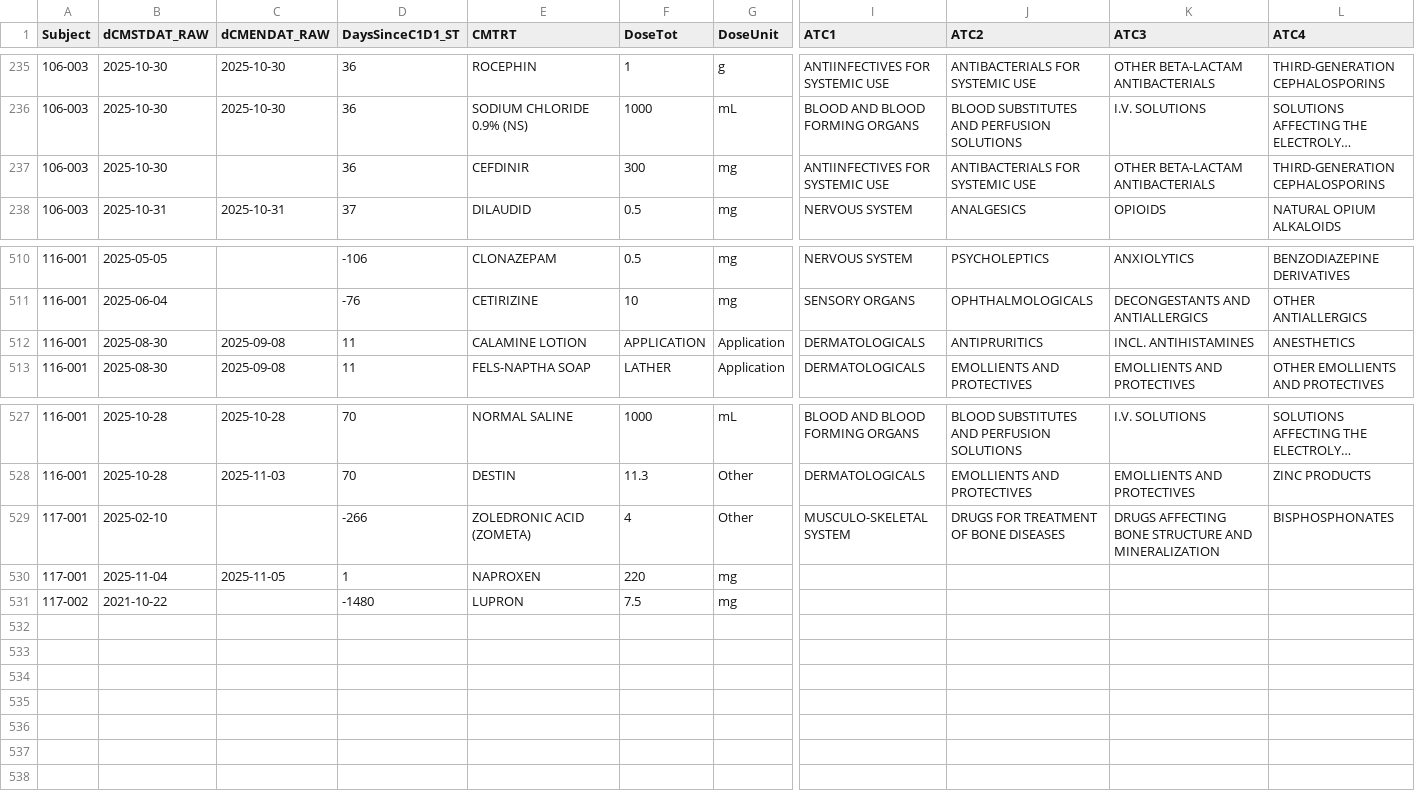
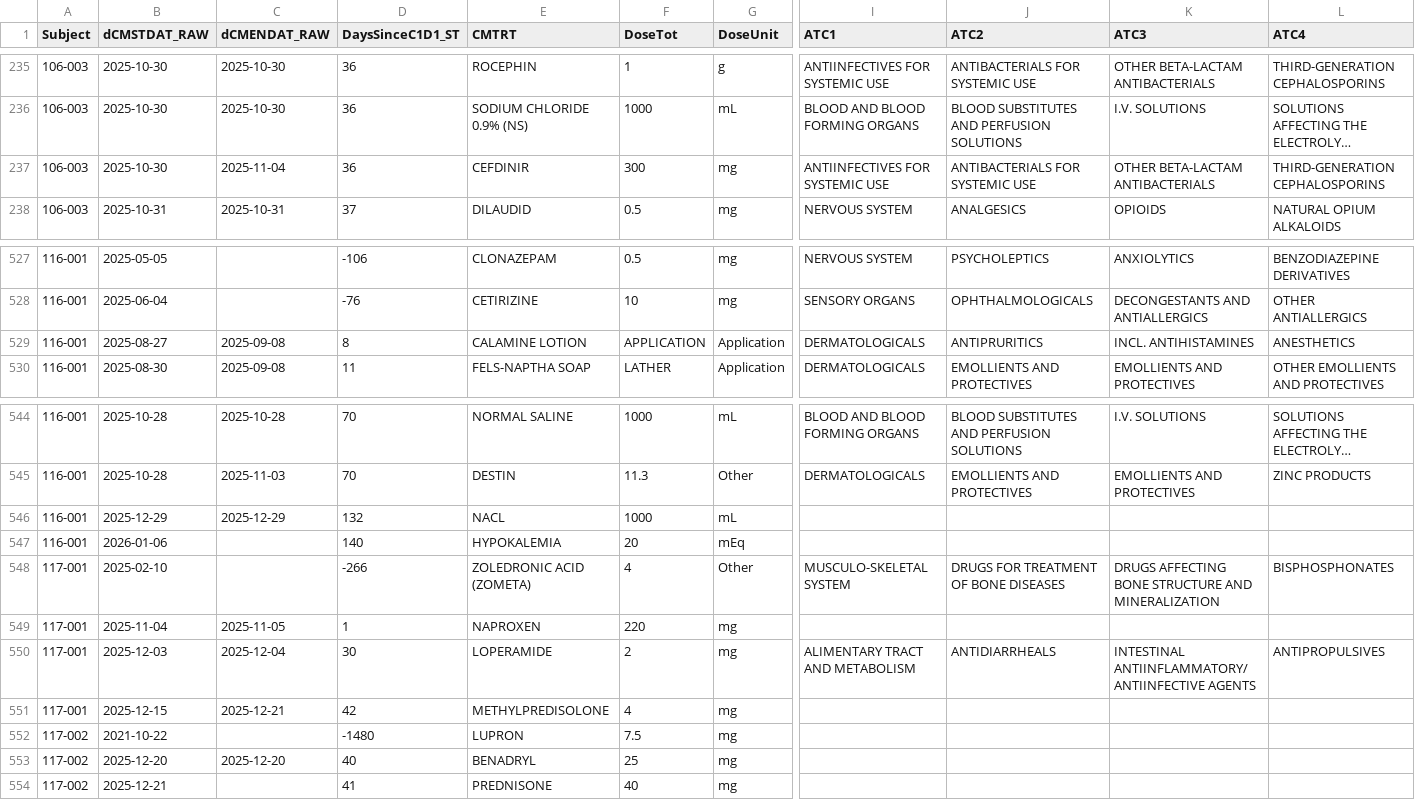
Before and after one commit to pdufour-sys/sdx_ame_edc, a CSV file: csv/ConcomitantMeds.csv, drawn as a sheet; only a part is shown, gaps mark what is left out; long unchanged cells end in …; addresses are those after the commit; rows hold the shown columns only; the diff covers the shown part only; the diff names each change by its address in the sheet, - before the commit and + after, or states it on an @@ line.

```diff
--- a/csv/ConcomitantMeds.csv
+++ b/csv/ConcomitantMeds.csv
-C237 (dCMENDAT_RAW): (empty)
+C237 (dCMENDAT_RAW): 2025-11-04
-B529 (dCMSTDAT_RAW): 2025-08-30
+B529 (dCMSTDAT_RAW): 2025-08-27
-D529 (DaysSinceC1D1_ST): 11
+D529 (DaysSinceC1D1_ST): 8
+row 546: 116-001 | 2025-12-29 | 2025-12-29 | 132 | NACL | 1000 | mL
+row 547: 116-001 | 2026-01-06 |  | 140 | HYPOKALEMIA | 20 | mEq
+row 550: 117-001 | 2025-12-03 | 2025-12-04 | 30 | LOPERAMIDE | 2 | mg | ALIMENTARY TRACT AND METABOLISM | ANTIDIARRHEALS | INTESTINAL ANTIINFLAMMATORY/ANTIINFECTIVE AGENTS | ANTIPROPULSIVES
+row 551: 117-001 | 2025-12-15 | 2025-12-21 | 42 | METHYLPREDISOLONE | 4 | mg
+row 553: 117-002 | 2025-12-20 | 2025-12-20 | 40 | BENADRYL | 25 | mg
+row 554: 117-002 | 2025-12-21 |  | 41 | PREDNISONE | 40 | mg
```
Also changed, not shown: 17 added rows elsewhere in this file, csv/AdverseEvents.csv, csv/EnrollmentCohort.csv, 3 other files.
